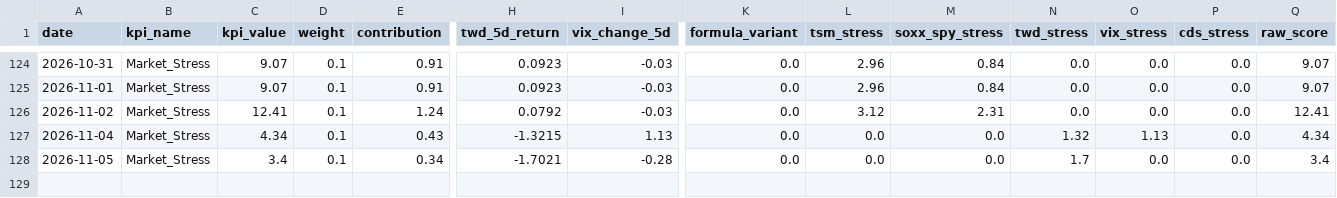
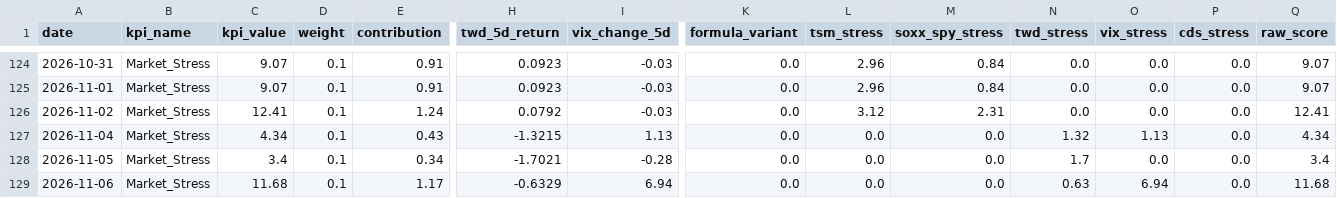
Before and after one commit to axolp/taiwan_risk_dashbaord, a CSV file: data/kpi7_data.csv, drawn as a sheet; only a part is shown, gaps mark what is left out; rows hold the shown columns only; the diff names each change by its address in the sheet, - before the commit and + after, or states it on an @@ line.

Commit message:
Automated data update

```diff
--- a/data/kpi7_data.csv
+++ b/data/kpi7_data.csv
+row 129: 2026-11-06 | Market_Stress | 11.68 | 0.1 | 1.17 | -0.6329 | 6.94 | 0.0 | 0.0 | 0.0 | 0.63 | 6.94 | 0.0 | 11.68
```
Also changed, not shown: data/kpi1_data.csv.
